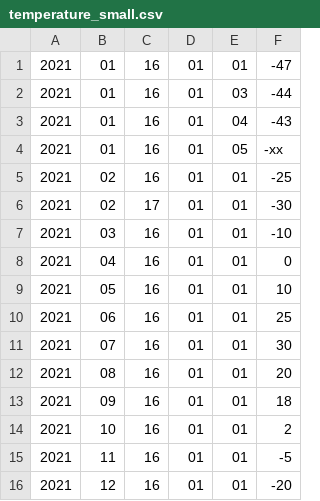
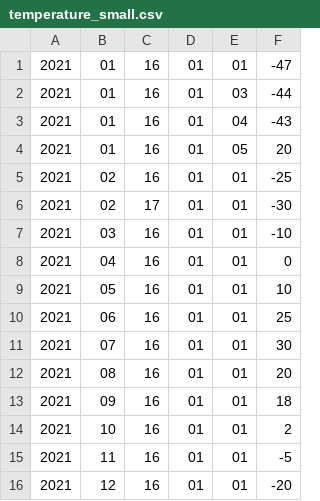
Before and after one commit to KVV9133/ISU10-07, a CSV file: KP/temperature_small.csv, drawn as a sheet.

```diff
--- a/KP/temperature_small.csv
+++ b/KP/temperature_small.csv
@@ -3,3 +3,3 @@
 2021;01;16;01;04;-43
-2021;01;16;01;05;-xx
+2021;01;16;01;05;20
 2021;02;16;01;01;-25
```
Also changed, not shown: 9 other files.
